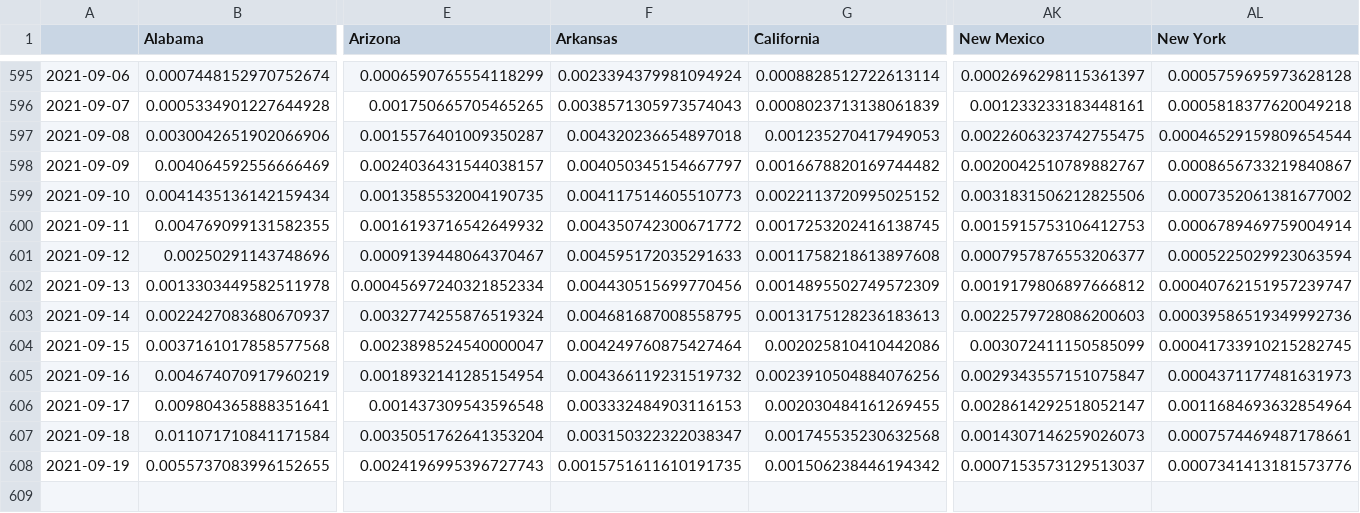
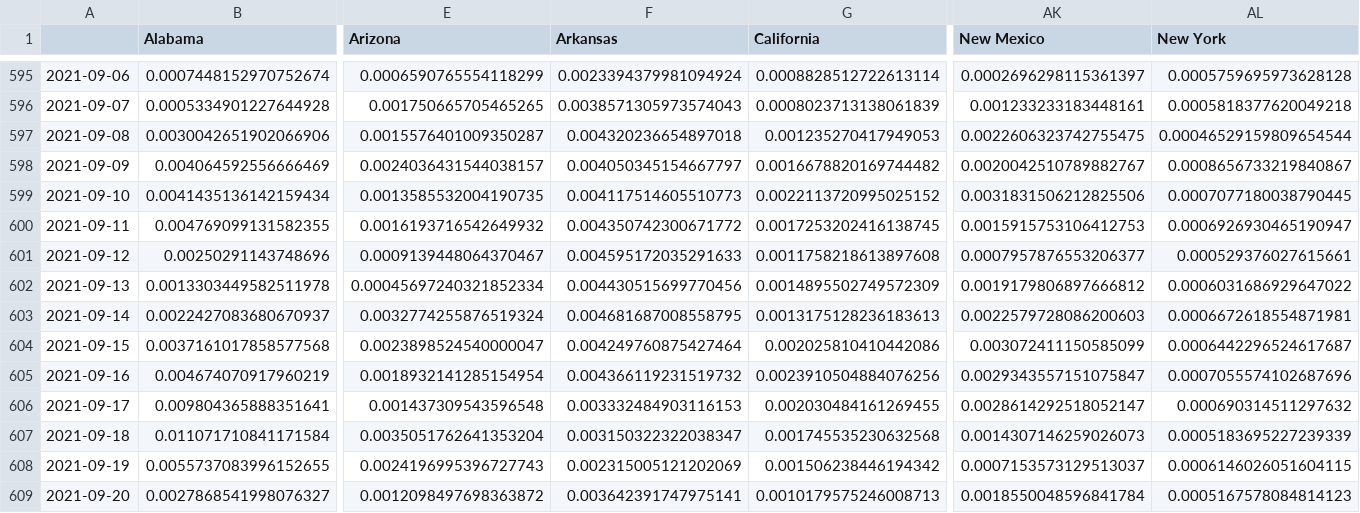
Before and after one commit to BrianLDev/Covid19_Analytics, a CSV file: Datasets/JH/jh_hist_usstates_deaths_pct_ewma.csv, drawn as a sheet; only a part is shown, gaps mark what is left out; rows hold the shown columns only; the diff names each change by its address in the sheet, - before the commit and + after, or states it on an @@ line.

```diff
--- a/Datasets/JH/jh_hist_usstates_deaths_pct_ewma.csv
+++ b/Datasets/JH/jh_hist_usstates_deaths_pct_ewma.csv
-AL599 (New York): 0.0007352061381677002
+AL599 (New York): 0.0007077180038790445
-AL600 (New York): 0.0006789469759004914
+AL600 (New York): 0.0006926930465190947
-AL601 (New York): 0.0005225029923063594
+AL601 (New York): 0.000529376027615661
-AL602 (New York): 0.00040762151957239747
+AL602 (New York): 0.0006031686929647022
-AL603 (New York): 0.00039586519349992736
+AL603 (New York): 0.0006672618554871981
-AL604 (New York): 0.00041733910215282745
+AL604 (New York): 0.0006442296524617687
-AL605 (New York): 0.0004371177481631973
+AL605 (New York): 0.0007055574102687696
-AL606 (New York): 0.0011684693632854964
+AL606 (New York): 0.000690314511297632
-AL607 (New York): 0.0007574469487178661
+AL607 (New York): 0.0005183695227239339
-F608 (Arkansas): 0.0015751611610191735
+F608 (Arkansas): 0.002315005121202069
-AL608 (New York): 0.0007341413181573776
+AL608 (New York): 0.0006146026051604115
+row 609: 2021-09-20 | 0.0027868541998076327 | 0.0012098497698363872 | 0.003642391747975141 | 0.0010179575246008713 | 0.0018550048596841784 | 0.0005167578084814123
```
Also changed, not shown: Datasets/JH/jh_hist_countries_cases.csv, Datasets/JH/jh_hist_countries_deaths.csv, 19 other files.
